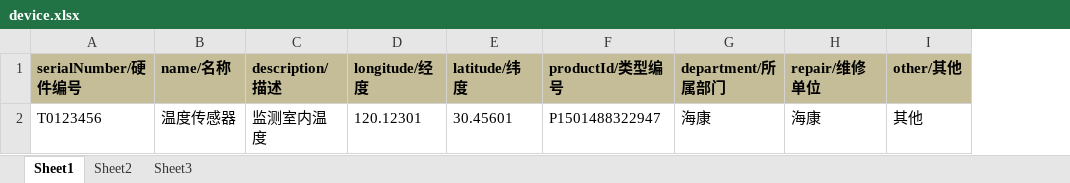
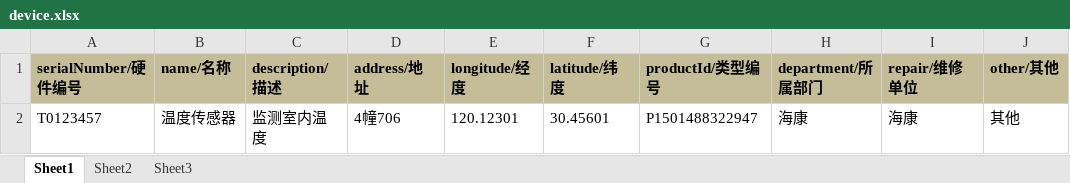
Before and after one commit to bellmit/iot-5, an Excel workbook: ddap-v2-process/src/main/resources/static/resources/template/device.xlsx, sheet Sheet1, drawn as a sheet; only a part is shown; values as stored, in another font and other column widths than the file's, no borders; the diff names each change by its address in the sheet, - before the commit and + after, or states it on an @@ line.

```diff
--- a/ddap-v2-process/src/main/resources/static/resources/template/device.xlsx (sheet Sheet1)
+++ b/ddap-v2-process/src/main/resources/static/resources/template/device.xlsx (sheet Sheet1)
+column D (address/地址), row 2: 4幢706
-A2 (serialNumber/硬件编号): T0123456
+A2 (serialNumber/硬件编号): T0123457
```
Also changed, not shown: 8 other files.
